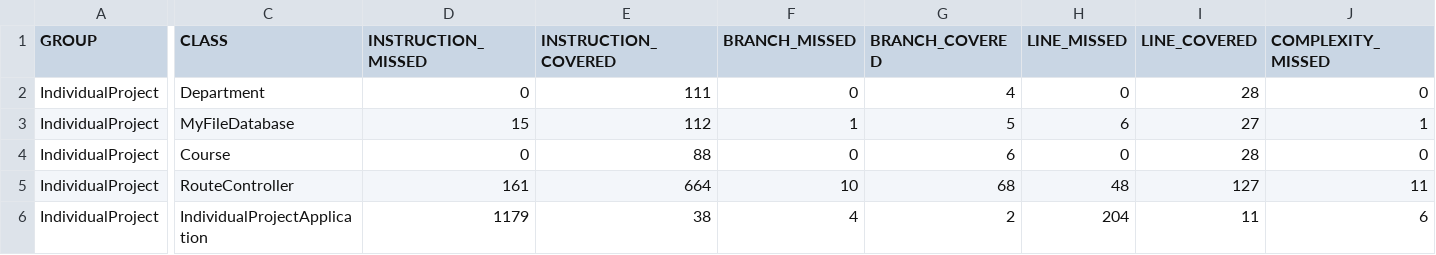
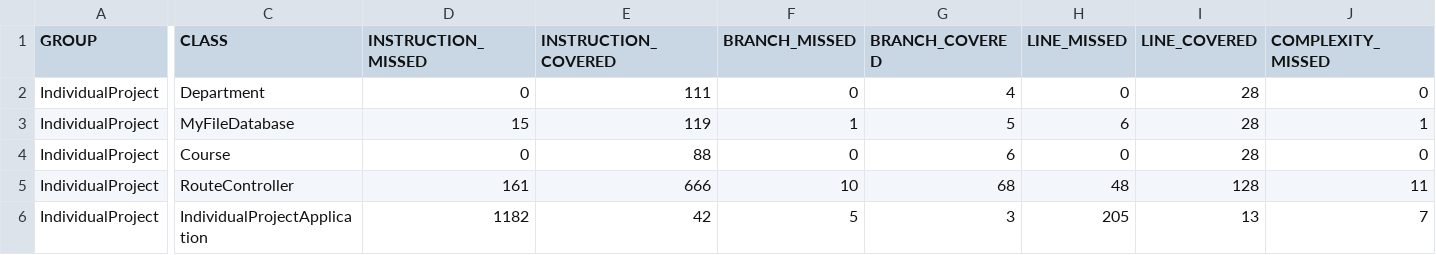
Before and after one commit to Programming-Systems-Lab/4156-Miniproject-2024-Students-Java, a CSV file: IndividualProject/target/site/jacoco/jacoco.csv, drawn as a sheet; only a part is shown, gaps mark what is left out; the diff names each change by its address in the sheet, - before the commit and + after, or states it on an @@ line.

```diff
--- a/IndividualProject/target/site/jacoco/jacoco.csv
+++ b/IndividualProject/target/site/jacoco/jacoco.csv
-E3 (INSTRUCTION_COVERED): 112
+E3 (INSTRUCTION_COVERED): 119
-I3 (LINE_COVERED): 27
+I3 (LINE_COVERED): 28
-E5 (INSTRUCTION_COVERED): 664
+E5 (INSTRUCTION_COVERED): 666
-I5 (LINE_COVERED): 127
+I5 (LINE_COVERED): 128
-D6 (INSTRUCTION_MISSED): 1179
+D6 (INSTRUCTION_MISSED): 1182
-E6 (INSTRUCTION_COVERED): 38
+E6 (INSTRUCTION_COVERED): 42
-F6 (BRANCH_MISSED): 4
+F6 (BRANCH_MISSED): 5
-G6 (BRANCH_COVERED): 2
+G6 (BRANCH_COVERED): 3
-H6 (LINE_MISSED): 204
+H6 (LINE_MISSED): 205
-I6 (LINE_COVERED): 11
+I6 (LINE_COVERED): 13
-J6 (COMPLEXITY_MISSED): 6
+J6 (COMPLEXITY_MISSED): 7
```
Also changed, not shown: 27 other files.
